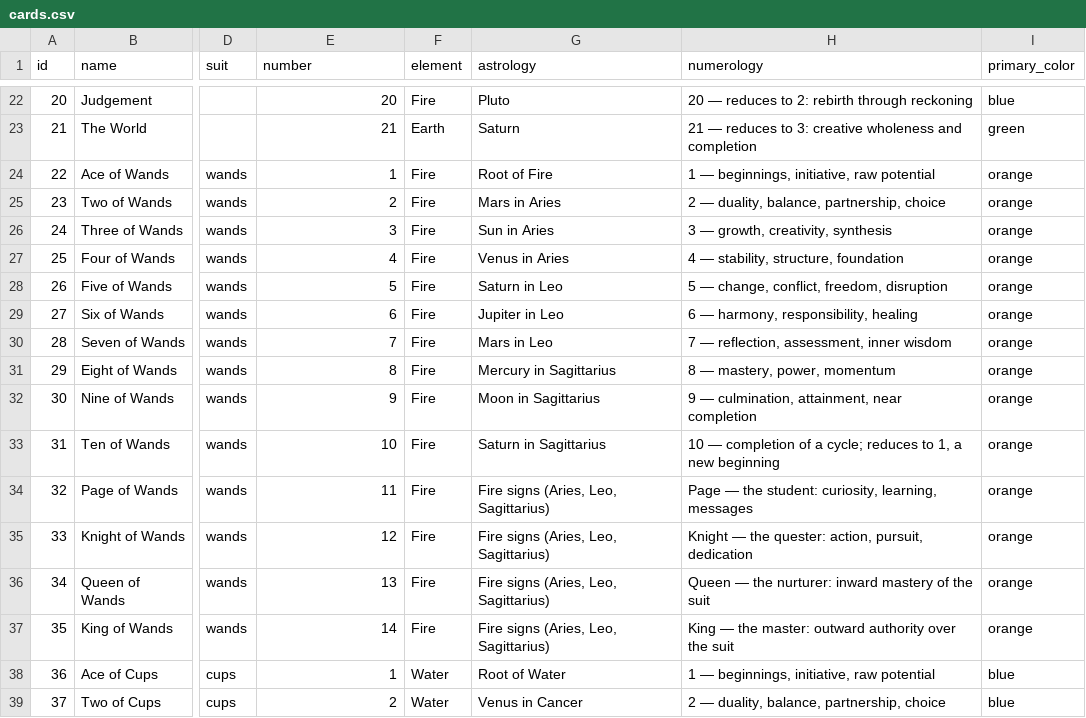
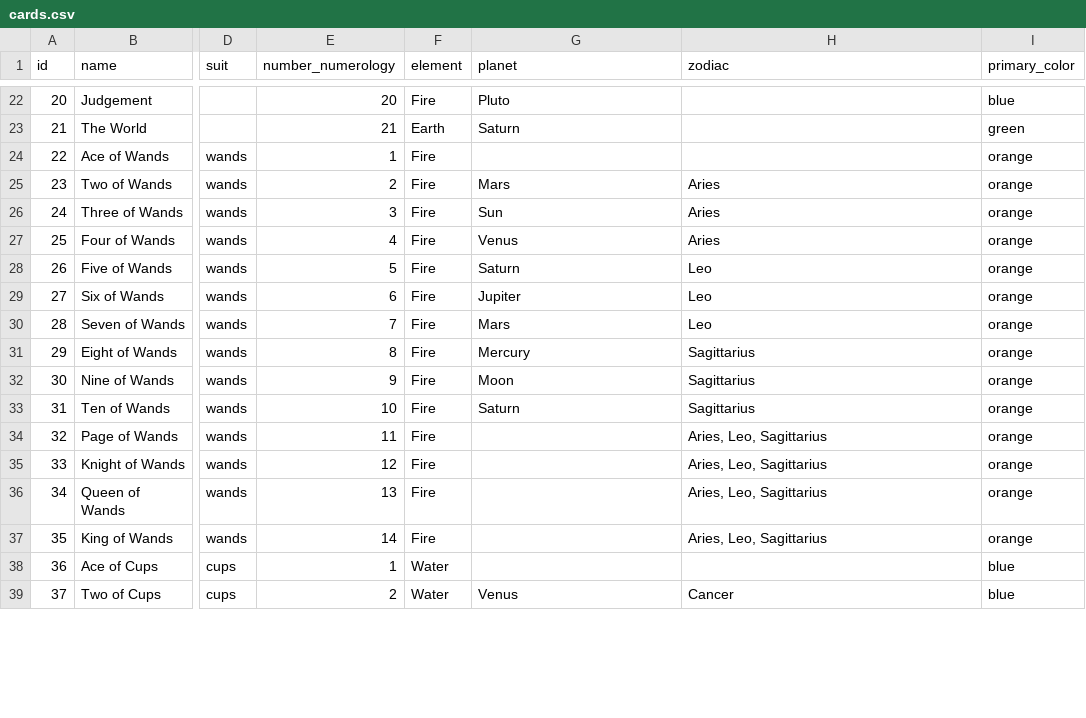
Before and after one commit to Tarotoo-com/tarotoo-tarot-dataset, a CSV file: data/cards.csv, drawn as a sheet; only a part is shown, gaps mark what is left out; the diff covers the shown part only; the diff names each change by its address in the sheet, - before the commit and + after, or states it on an @@ line.

Commit message:
Restructure columns: planet + zodiac replace astrology, drop numerology, rename number to number_numerology

```diff
--- a/data/cards.csv
+++ b/data/cards.csv
-E1: number
+E1: number_numerology
-G1: astrology
+G1: planet
-H1: numerology
+H1: zodiac
-H22 (zodiac): 20 — reduces to 2: rebirth through reckoning
+H22 (zodiac): (empty)
-H23 (zodiac): 21 — reduces to 3: creative wholeness and completion
+H23 (zodiac): (empty)
-G24 (planet): Root of Fire
+G24 (planet): (empty)
-H24 (zodiac): 1 — beginnings, initiative, raw potential
+H24 (zodiac): (empty)
-G25 (planet): Mars in Aries
+G25 (planet): Mars
-H25 (zodiac): 2 — duality, balance, partnership, choice
+H25 (zodiac): Aries
-G26 (planet): Sun in Aries
+G26 (planet): Sun
-H26 (zodiac): 3 — growth, creativity, synthesis
+H26 (zodiac): Aries
-G27 (planet): Venus in Aries
+G27 (planet): Venus
-H27 (zodiac): 4 — stability, structure, foundation
+H27 (zodiac): Aries
-G28 (planet): Saturn in Leo
+G28 (planet): Saturn
-H28 (zodiac): 5 — change, conflict, freedom, disruption
+H28 (zodiac): Leo
-G29 (planet): Jupiter in Leo
+G29 (planet): Jupiter
-H29 (zodiac): 6 — harmony, responsibility, healing
+H29 (zodiac): Leo
-G30 (planet): Mars in Leo
+G30 (planet): Mars
-H30 (zodiac): 7 — reflection, assessment, inner wisdom
+H30 (zodiac): Leo
-G31 (planet): Mercury in Sagittarius
+G31 (planet): Mercury
-H31 (zodiac): 8 — mastery, power, momentum
+H31 (zodiac): Sagittarius
-G32 (planet): Moon in Sagittarius
+G32 (planet): Moon
-H32 (zodiac): 9 — culmination, attainment, near completion
+H32 (zodiac): Sagittarius
-G33 (planet): Saturn in Sagittarius
+G33 (planet): Saturn
-H33 (zodiac): 10 — completion of a cycle; reduces to 1, a new beginning
+H33 (zodiac): Sagittarius
-G34:G37 (planet): Fire signs (Aries, Leo, Sagittarius)
+G34:G37 (planet): (empty)
-H34 (zodiac): Page — the student: curiosity, learning, messages
+H34 (zodiac): Aries, Leo, Sagittarius
-H35 (zodiac): Knight — the quester: action, pursuit, dedication
+H35 (zodiac): Aries, Leo, Sagittarius
-H36 (zodiac): Queen — the nurturer: inward mastery of the suit
+H36 (zodiac): Aries, Leo, Sagittarius
-H37 (zodiac): King — the master: outward authority over the suit
+H37 (zodiac): Aries, Leo, Sagittarius
-G38 (planet): Root of Water
+G38 (planet): (empty)
-H38 (zodiac): 1 — beginnings, initiative, raw potential
+H38 (zodiac): (empty)
-G39 (planet): Venus in Cancer
+G39 (planet): Venus
-H39 (zodiac): 2 — duality, balance, partnership, choice
+H39 (zodiac): Cancer
```
Also changed, not shown: 112 edited cells elsewhere in this file, 15 other files.
